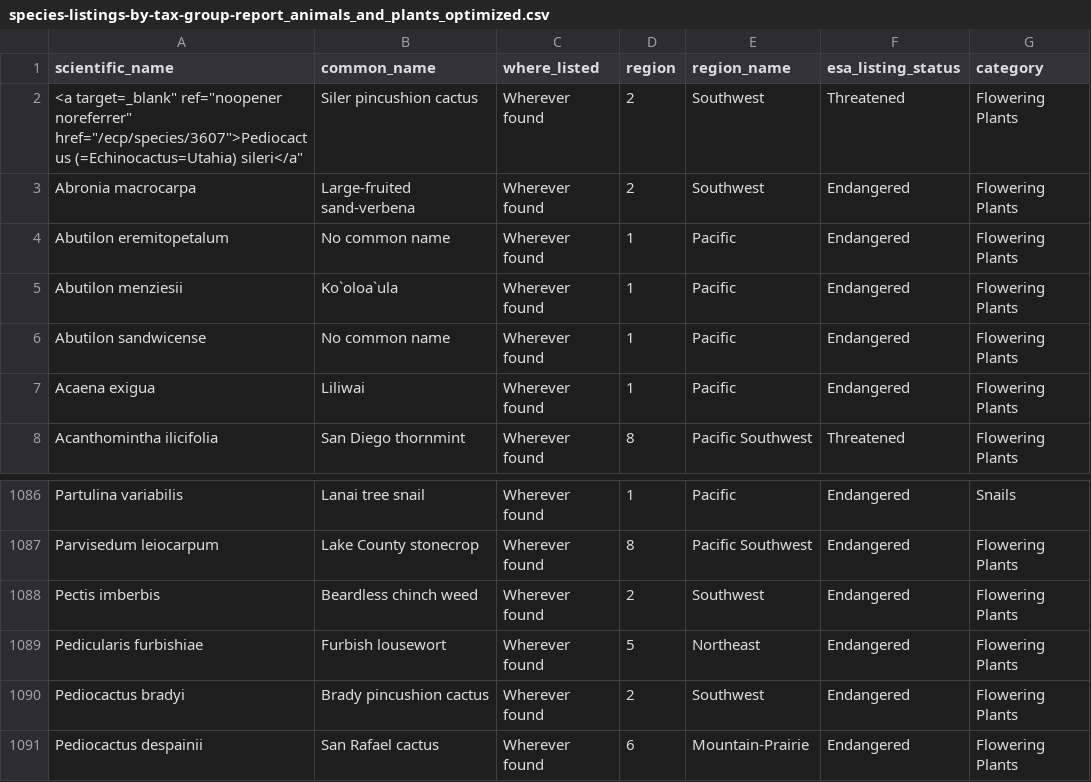
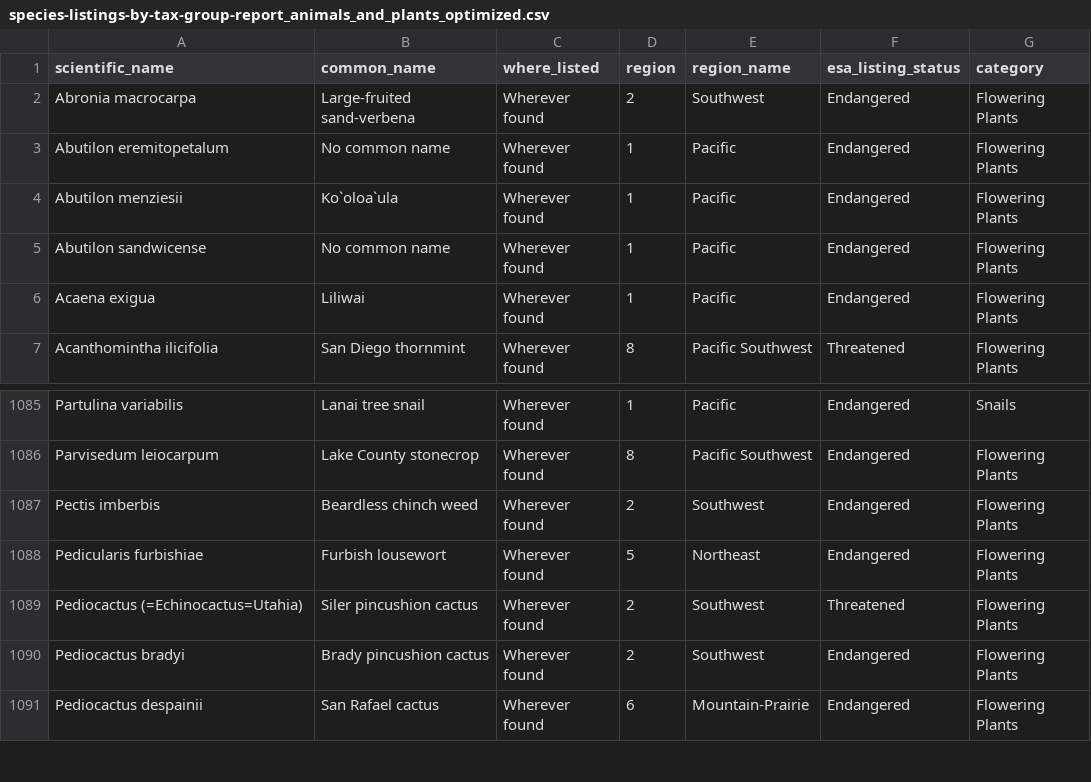
Before and after one commit to till22G/Web_Data_Integration_Project, a CSV file: Data/species-listings-by-tax-group-report_animals_and_plants_optimized.csv, drawn as a sheet; only a part is shown, gaps mark what is left out.

Commit message:
Improved xml tree structure for endangered species
Improved xml tree structure for endangered species dataset

```diff
--- a/Data/species-listings-by-tax-group-report_animals_and_plants_optimized.csv
+++ b/Data/species-listings-by-tax-group-report_animals_and_plants_optimized.csv
@@ -1,3 +1,2 @@
 scientific_name,common_name,where_listed,region,region_name,esa_listing_status,category
-"<a target=_blank"" ref=""noopener noreferrer"" href=""/ecp/species/3607"">Pediocactus (=Echinocactus=Utahia) sileri</a""",Siler pincushion cactus,Wherever found,2,Southwest,Threatened,Flowering Plants
 Abronia macrocarpa,Large-fruited sand-verbena,Wherever found,2,Southwest,Endangered,Flowering Plants
@@ -1089,2 +1088,3 @@ Pectis imberbis,Beardless chinch weed,Wherever found,2,Southwest,Endangered,Flow
 Pedicularis furbishiae,Furbish lousewort,Wherever found,5,Northeast,Endangered,Flowering Plants
+Pediocactus (=Echinocactus=Utahia),Siler pincushion cactus,Wherever found,2,Southwest,Threatened,Flowering Plants
 Pediocactus bradyi,Brady pincushion cactus,Wherever found,2,Southwest,Endangered,Flowering Plants
```
Also changed, not shown: Data/species-listings-by-tax-group-report_plants.csv, 2 other files.
